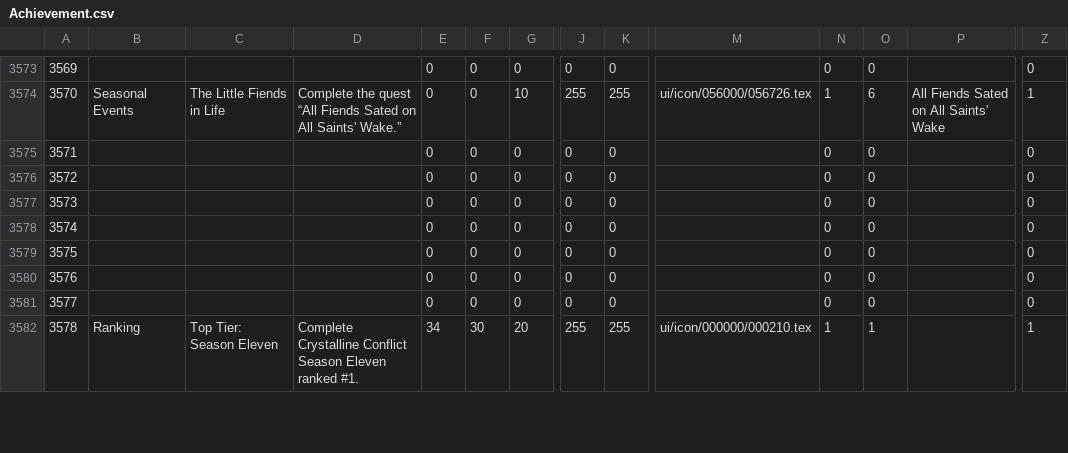
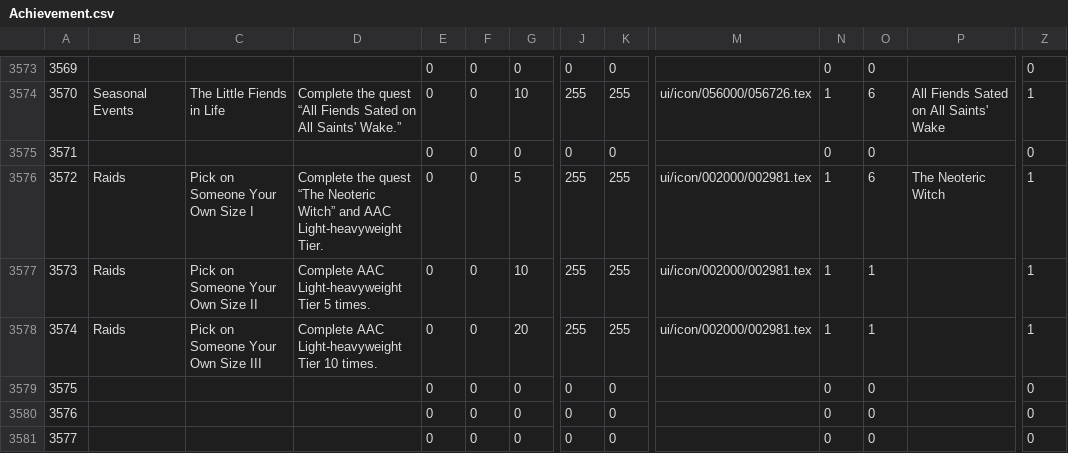
Before and after one commit to wkwkppii/ffxivdiff, a CSV file: CSV/Achievement.csv, drawn as a sheet; only a part is shown, gaps mark what is left out; the shorter side is filled out with more unchanged rows; the diff names each change by its address in the sheet, - before the commit and + after, or states it on an @@ line.

```diff
--- a/CSV/Achievement.csv
+++ b/CSV/Achievement.csv
-B3576:B3578: (empty)
+B3576:B3578: Raids
-C3576: (empty)
+C3576: Pick on Someone Your Own Size I
-D3576: (empty)
+D3576: Complete the quest “The Neoteric Witch” and AAC Light-heavyweight Tier.
-G3576: 0
+G3576: 5
-J3576:J3578: 0
+J3576:J3578: 255
-K3576:K3578: 0
+K3576:K3578: 255
-M3576:M3578: (empty)
+M3576:M3578: ui/icon/002000/002981.tex
-N3576:N3578: 0
+N3576:N3578: 1
-O3576: 0
+O3576: 6
-P3576: (empty)
+P3576: The Neoteric Witch
-Z3576:Z3578: 0
+Z3576:Z3578: 1
-C3577: (empty)
+C3577: Pick on Someone Your Own Size II
-D3577: (empty)
+D3577: Complete AAC Light-heavyweight Tier 5 times.
-G3577: 0
+G3577: 10
-O3577:O3578: 0
+O3577:O3578: 1
-C3578: (empty)
+C3578: Pick on Someone Your Own Size III
-D3578: (empty)
+D3578: Complete AAC Light-heavyweight Tier 10 times.
-G3578: 0
+G3578: 20
```
Also changed, not shown: CSV/InstanceContent.csv, CSV/InstanceContentTextData.csv, 11 other files.
